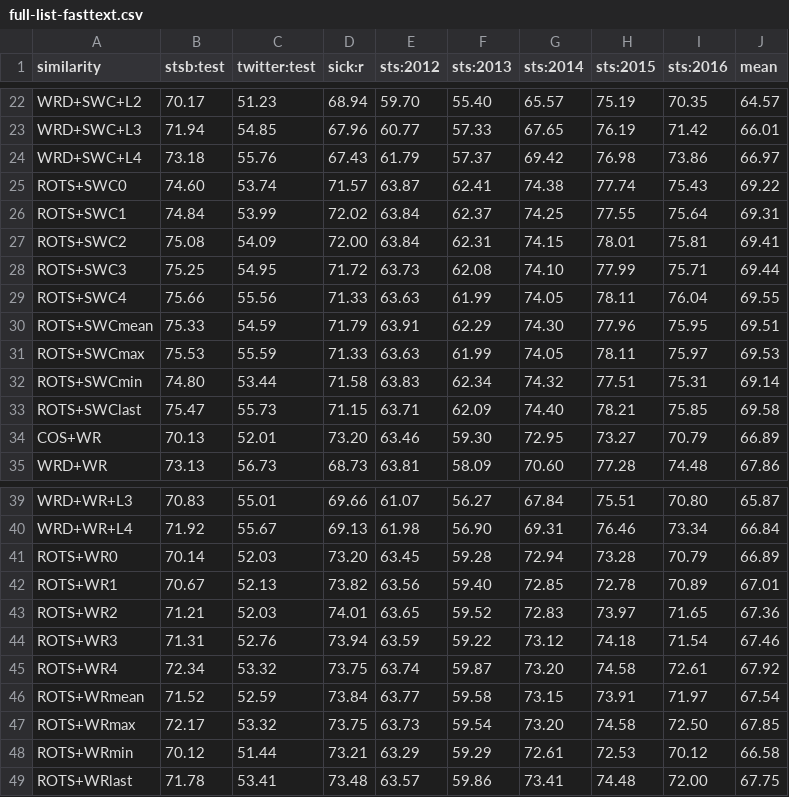
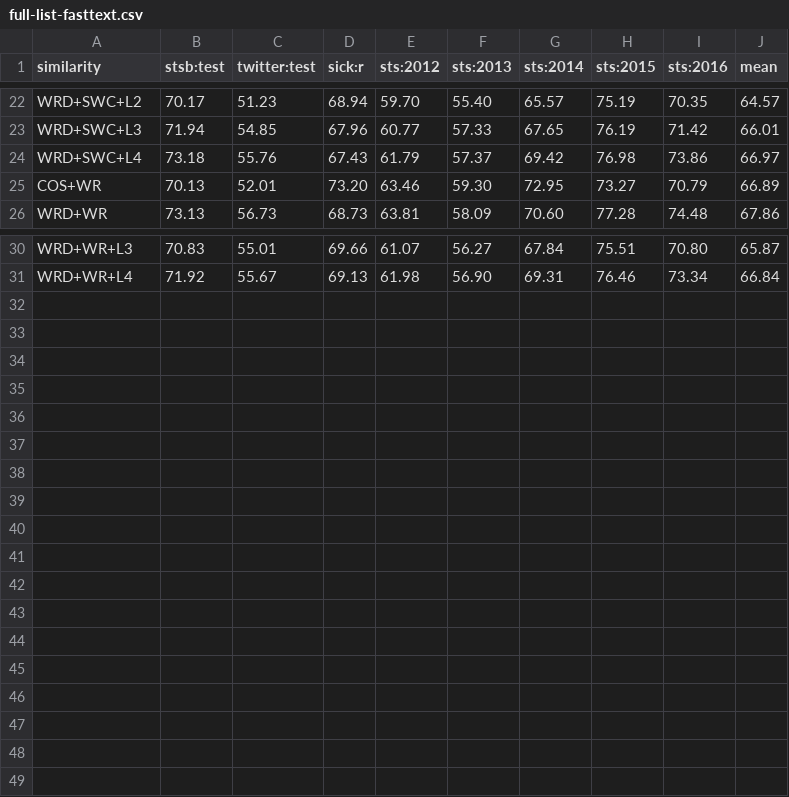
Before and after one commit to zihao-wang/rots, a CSV file: out/full-list-fasttext.csv, drawn as a sheet; only a part is shown, gaps mark what is left out; the diff names each change by its address in the sheet, - before the commit and + after, or states it on an @@ line.

```diff
--- a/out/full-list-fasttext.csv
+++ b/out/full-list-fasttext.csv
-row 25: ROTS+SWC0 | 74.60 | 53.74 | 71.57 | 63.87 | 62.41 | 74.38 | 77.74 | 75.43 | 69.22
-row 26: ROTS+SWC1 | 74.84 | 53.99 | 72.02 | 63.84 | 62.37 | 74.25 | 77.55 | 75.64 | 69.31
-row 27: ROTS+SWC2 | 75.08 | 54.09 | 72.00 | 63.84 | 62.31 | 74.15 | 78.01 | 75.81 | 69.41
-row 28: ROTS+SWC3 | 75.25 | 54.95 | 71.72 | 63.73 | 62.08 | 74.10 | 77.99 | 75.71 | 69.44
-row 29: ROTS+SWC4 | 75.66 | 55.56 | 71.33 | 63.63 | 61.99 | 74.05 | 78.11 | 76.04 | 69.55
-row 30: ROTS+SWCmean | 75.33 | 54.59 | 71.79 | 63.91 | 62.29 | 74.30 | 77.96 | 75.95 | 69.51
-row 31: ROTS+SWCmax | 75.53 | 55.59 | 71.33 | 63.63 | 61.99 | 74.05 | 78.11 | 75.97 | 69.53
-row 32: ROTS+SWCmin | 74.80 | 53.44 | 71.58 | 63.83 | 62.34 | 74.32 | 77.51 | 75.31 | 69.14
-row 33: ROTS+SWClast | 75.47 | 55.73 | 71.15 | 63.71 | 62.09 | 74.40 | 78.21 | 75.85 | 69.58
-row 41: ROTS+WR0 | 70.14 | 52.03 | 73.20 | 63.45 | 59.28 | 72.94 | 73.28 | 70.79 | 66.89
-row 42: ROTS+WR1 | 70.67 | 52.13 | 73.82 | 63.56 | 59.40 | 72.85 | 72.78 | 70.89 | 67.01
-row 43: ROTS+WR2 | 71.21 | 52.03 | 74.01 | 63.65 | 59.52 | 72.83 | 73.97 | 71.65 | 67.36
-row 44: ROTS+WR3 | 71.31 | 52.76 | 73.94 | 63.59 | 59.22 | 73.12 | 74.18 | 71.54 | 67.46
-row 45: ROTS+WR4 | 72.34 | 53.32 | 73.75 | 63.74 | 59.87 | 73.20 | 74.58 | 72.61 | 67.92
-row 46: ROTS+WRmean | 71.52 | 52.59 | 73.84 | 63.77 | 59.58 | 73.15 | 73.91 | 71.97 | 67.54
-row 47: ROTS+WRmax | 72.17 | 53.32 | 73.75 | 63.73 | 59.54 | 73.20 | 74.58 | 72.50 | 67.85
-row 48: ROTS+WRmin | 70.12 | 51.44 | 73.21 | 63.29 | 59.29 | 72.61 | 72.53 | 70.12 | 66.58
-row 49: ROTS+WRlast | 71.78 | 53.41 | 73.48 | 63.57 | 59.86 | 73.41 | 74.48 | 72.00 | 67.75
```
Also changed, not shown: out/benchmark-fasttext.csv, out/benchmark-paranmt.csv, 20 other files.
